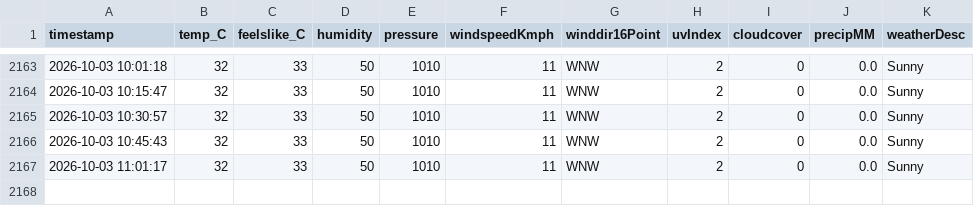
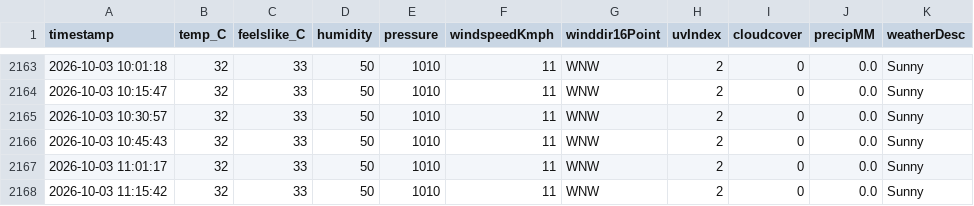
Before and after one commit to ayushgupta-danalys/bareilly-weather-live, a CSV file: bareilly_weather.csv, drawn as a sheet; only a part is shown, gaps mark what is left out.

```diff
--- a/bareilly_weather.csv
+++ b/bareilly_weather.csv
@@ -2167 +2167,2 @@ timestamp,temp_C,feelslike_C,humidity,pressure,windspeedKmph,winddir16Point,uvIn
 2026-10-03 11:01:17,32,33,50,1010,11,WNW,2,0,0.0,Sunny
+2026-10-03 11:15:42,32,33,50,1010,11,WNW,2,0,0.0,Sunny
```
